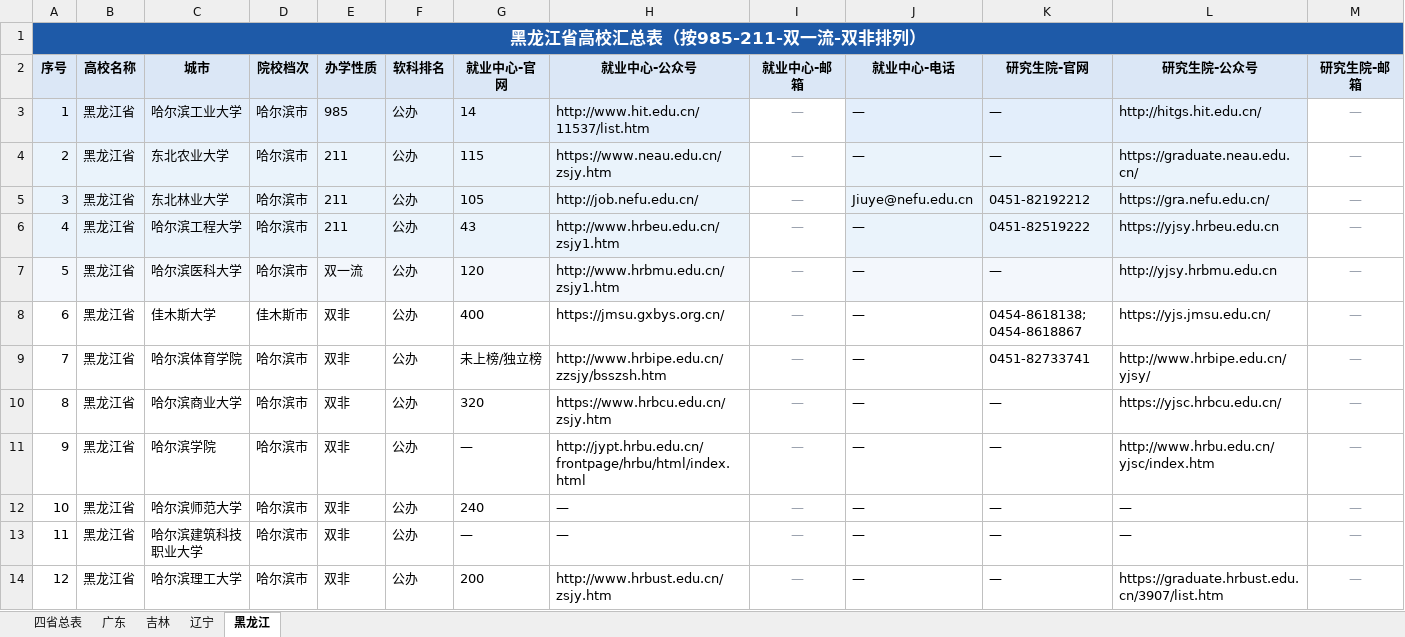
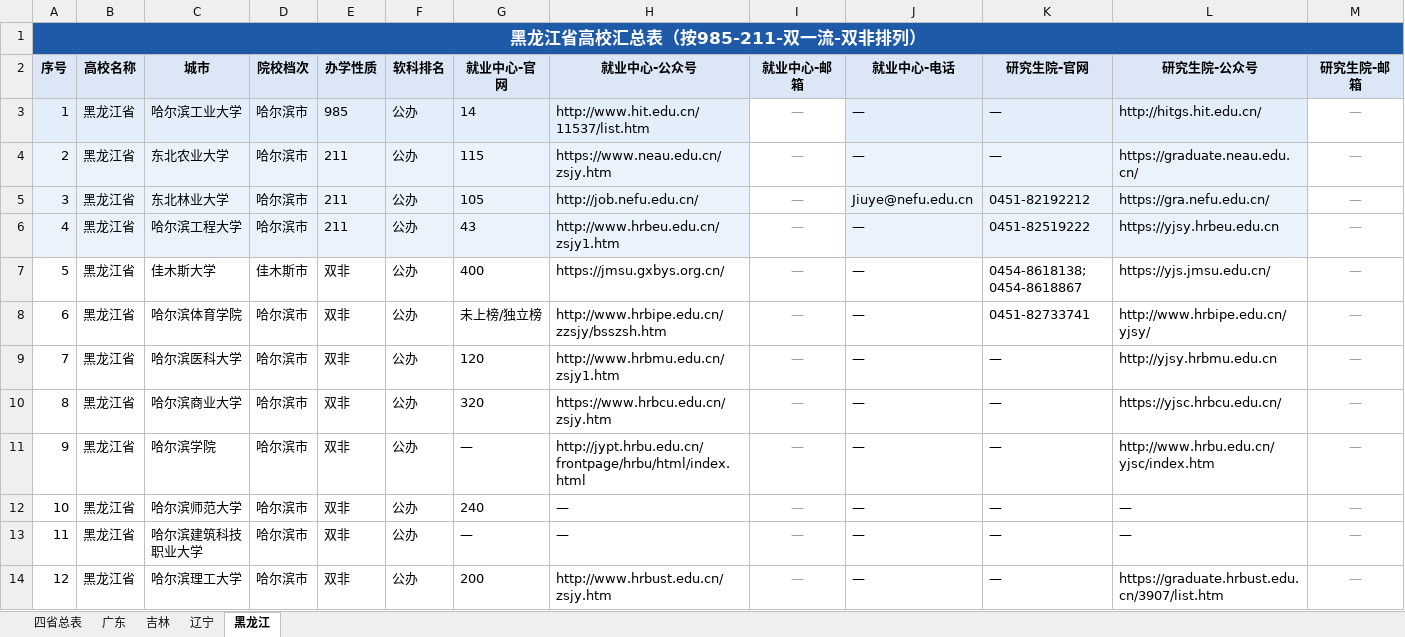
Before and after one commit to hy-xuan123/SA_UM_contact, an Excel workbook: dataset/四省高校汇总表.xlsx, sheet 黑龙江, drawn as a sheet; only a part is shown; values as stored, in another font and other column widths than the file's, no borders; removed rows and columns are numbered as before the commit, all else as after; rows hold the shown columns only; the diff names each change by its address in the sheet, - before the commit and + after, or states it on an @@ line.

```diff
--- a/dataset/四省高校汇总表.xlsx (sheet 黑龙江)
+++ b/dataset/四省高校汇总表.xlsx (sheet 黑龙江)
-row 7: 5 | 黑龙江省 | 哈尔滨医科大学 | 哈尔滨市 | 双一流 | 公办 | 120 | http://www.hrbmu.edu.cn/zsjy1.htm | — | — | — | http://yjsy.hrbmu.edu.cn | —
@@ column A (序号) renumbered between rows 7 and 8 @@
+row 9: 7 | 黑龙江省 | 哈尔滨医科大学 | 哈尔滨市 | 双非 | 公办 | 120 | http://www.hrbmu.edu.cn/zsjy1.htm | — | — | — | http://yjsy.hrbmu.edu.cn | —
```
Also changed, not shown: sheet 四省总表, sheet 辽宁, sheet 吉林, sheet 广东, 16 other files.
